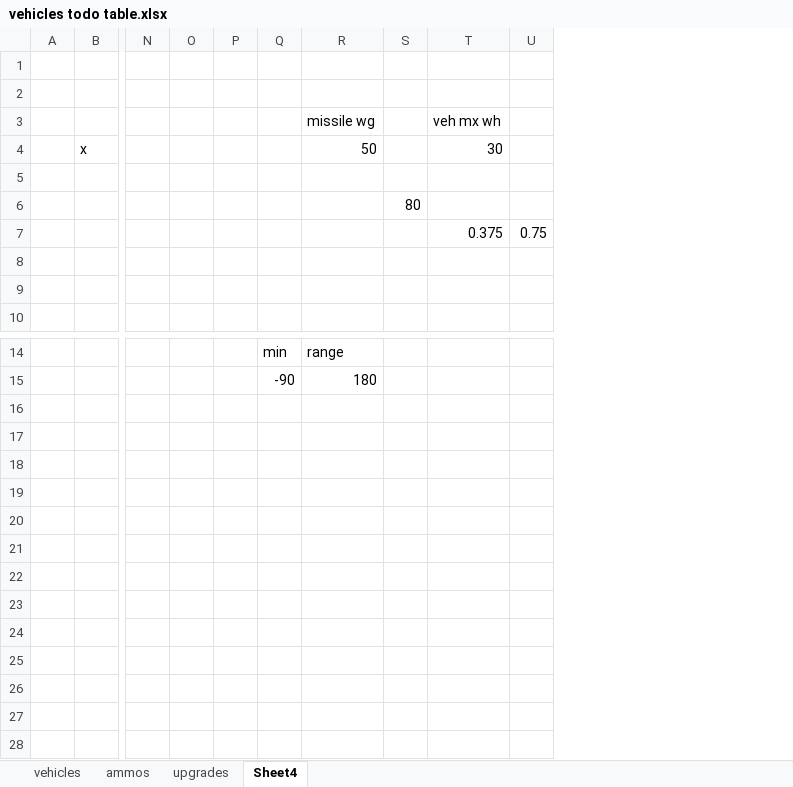
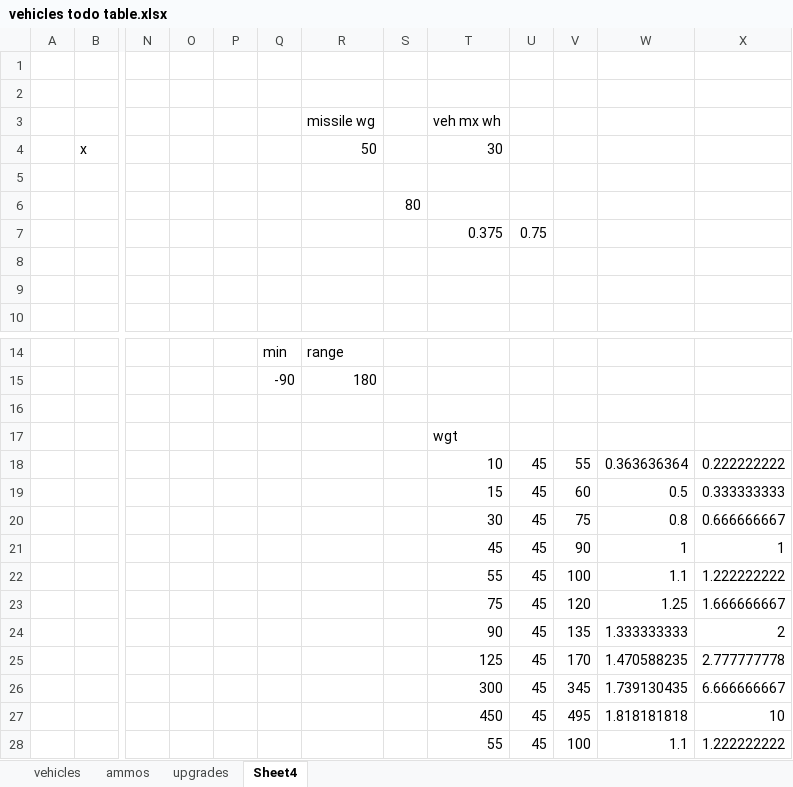
Before and after one commit to shadowmage45/AncientWarfare, an Excel workbook: AncientWarfare/project_resources/vehicles todo table.xlsx, sheet Sheet4, drawn as a sheet; only a part is shown, gaps mark what is left out; values as stored, in another font and other column widths than the file's, no borders; removed rows and columns are numbered as before the commit, all else as after; rows hold the shown columns only; the diff names each change by its address in the sheet, - before the commit and + after, or states it on an @@ line.

```diff
--- a/AncientWarfare/project_resources/vehicles todo table.xlsx (sheet Sheet4)
+++ b/AncientWarfare/project_resources/vehicles todo table.xlsx (sheet Sheet4)
-column U, row 7: 0.75
+column U, row 7: 0.75
+column V, empty
+column W, empty
+column X, empty
+row 16: (empty)
+row 17:  |  |  |  |  |  |  |  | wgt
+row 18:  |  |  |  |  |  |  |  | 10 | 45 | 55 | 0.363636364 | 0.222222222
+row 19:  |  |  |  |  |  |  |  | 15 | 45 | 60 | 0.5 | 0.333333333
+row 20:  |  |  |  |  |  |  |  | 30 | 45 | 75 | 0.8 | 0.666666667
+row 21:  |  |  |  |  |  |  |  | 45 | 45 | 90 | 1 | 1
+row 22:  |  |  |  |  |  |  |  | 55 | 45 | 100 | 1.1 | 1.222222222
+row 23:  |  |  |  |  |  |  |  | 75 | 45 | 120 | 1.25 | 1.666666667
+row 24:  |  |  |  |  |  |  |  | 90 | 45 | 135 | 1.333333333 | 2
+row 25:  |  |  |  |  |  |  |  | 125 | 45 | 170 | 1.470588235 | 2.777777778
+row 26:  |  |  |  |  |  |  |  | 300 | 45 | 345 | 1.739130435 | 6.666666667
+row 27:  |  |  |  |  |  |  |  | 450 | 45 | 495 | 1.818181818 | 10
+row 28:  |  |  |  |  |  |  |  | 55 | 45 | 100 | 1.1 | 1.222222222
```
Also changed, not shown: 35 other files.
